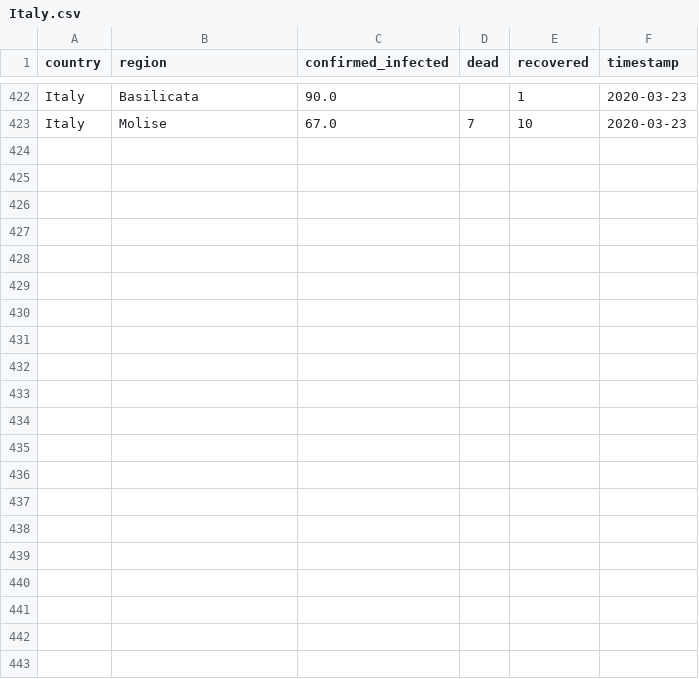
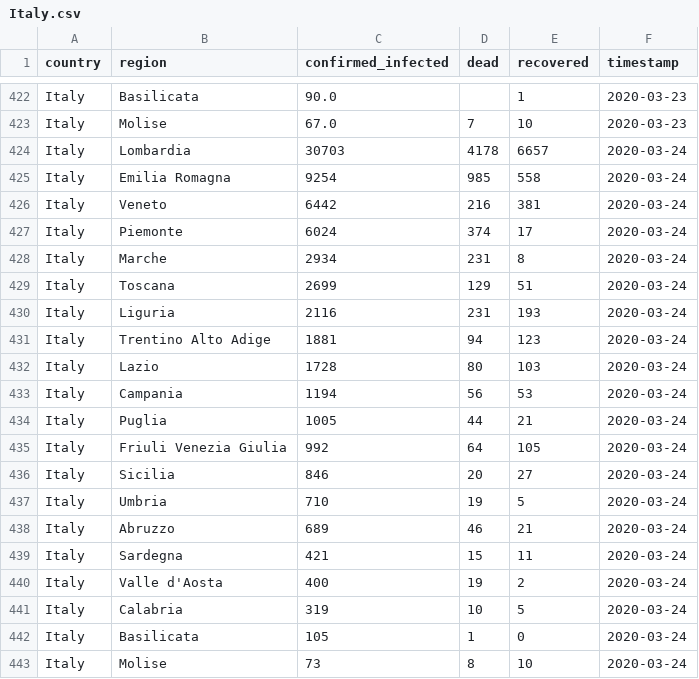
Before and after one commit to GRMDS/RMDS_Coronavirus_project, a CSV file: granular_cases_europe/Italy.csv, drawn as a sheet; only a part is shown, gaps mark what is left out; the diff names each change by its address in the sheet, - before the commit and + after, or states it on an @@ line.

Commit message:
It updated. File italy_update changed for new website. Functions improved

```diff
--- a/granular_cases_europe/Italy.csv
+++ b/granular_cases_europe/Italy.csv
+row 424: Italy | Lombardia | 30703 | 4178 | 6657 | 2020-03-24
+row 425: Italy | Emilia Romagna | 9254 | 985 | 558 | 2020-03-24
+row 426: Italy | Veneto | 6442 | 216 | 381 | 2020-03-24
+row 427: Italy | Piemonte | 6024 | 374 | 17 | 2020-03-24
+row 428: Italy | Marche | 2934 | 231 | 8 | 2020-03-24
+row 429: Italy | Toscana | 2699 | 129 | 51 | 2020-03-24
+row 430: Italy | Liguria | 2116 | 231 | 193 | 2020-03-24
+row 431: Italy | Trentino Alto Adige | 1881 | 94 | 123 | 2020-03-24
+row 432: Italy | Lazio | 1728 | 80 | 103 | 2020-03-24
+row 433: Italy | Campania | 1194 | 56 | 53 | 2020-03-24
+row 434: Italy | Puglia | 1005 | 44 | 21 | 2020-03-24
+row 435: Italy | Friuli Venezia Giulia | 992 | 64 | 105 | 2020-03-24
+row 436: Italy | Sicilia | 846 | 20 | 27 | 2020-03-24
+row 437: Italy | Umbria | 710 | 19 | 5 | 2020-03-24
+row 438: Italy | Abruzzo | 689 | 46 | 21 | 2020-03-24
+row 439: Italy | Sardegna | 421 | 15 | 11 | 2020-03-24
+row 440: Italy | Valle d'Aosta | 400 | 19 | 2 | 2020-03-24
+row 441: Italy | Calabria | 319 | 10 | 5 | 2020-03-24
+row 442: Italy | Basilicata | 105 | 1 | 0 | 2020-03-24
+row 443: Italy | Molise | 73 | 8 | 10 | 2020-03-24
```
Also changed, not shown: 1 other file.
